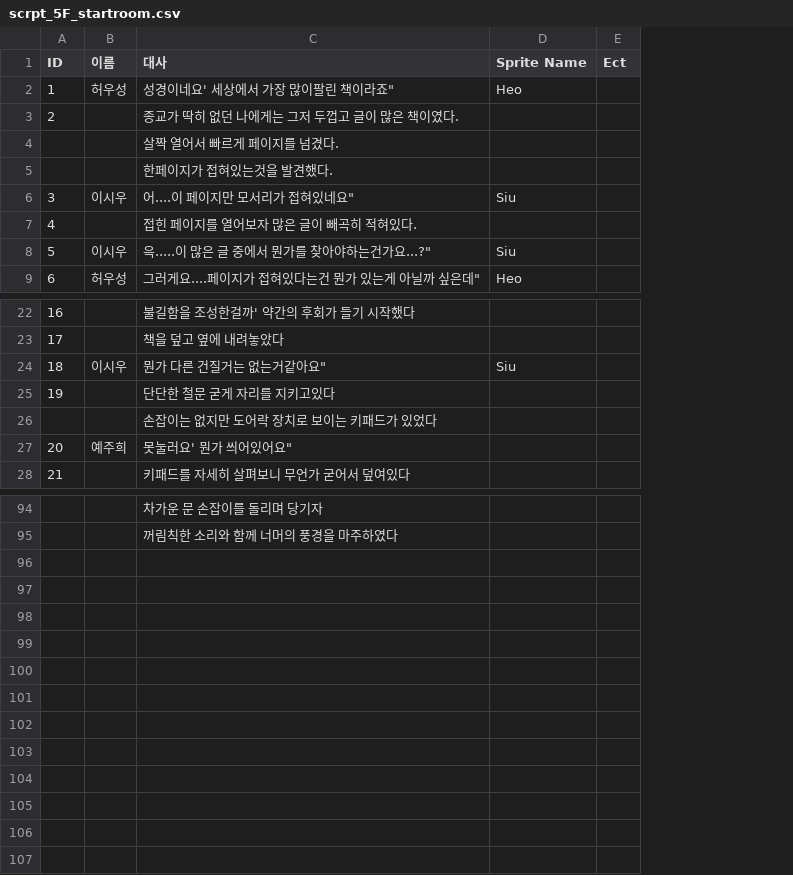
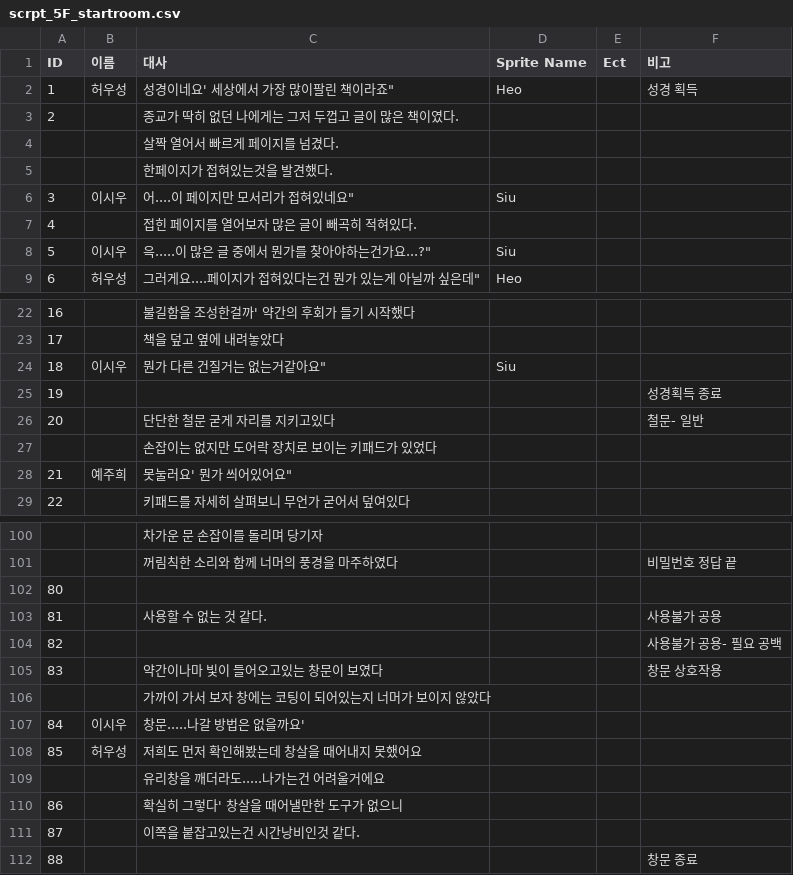
Before and after one commit to ikjun811/TeamProject_NKBLIJ, a CSV file: Assets/Resources/scrpt_5F_startroom.csv, drawn as a sheet; only a part is shown, gaps mark what is left out; addresses are those after the commit; the diff covers the shown part only; the diff names each change by its address in the sheet, - before the commit and + after, or states it on an @@ line.

```diff
--- a/Assets/Resources/scrpt_5F_startroom.csv
+++ b/Assets/Resources/scrpt_5F_startroom.csv
+column F (비고), row 2: 성경 획득; row 26: 철문- 일반; row 101: 비밀번호 정답 끝
+row 25: 19 |  |  |  |  | 성경획득 종료
@@ column A (ID) renumbered between rows 26 and 99 @@
+row 102: 80
+row 103: 81 |  | 사용할 수 없는 것 같다. |  |  | 사용불가 공용
+row 104: 82 |  |  |  |  | 사용불가 공용- 필요 공백
+row 105: 83 |  | 약간이나마 빛이 들어오고있는 창문이 보였다 |  |  | 창문 상호작용
+row 106:  |  | 가까이 가서 보자 창에는 코팅이 되어있는지 너머가 보이지 않았다
+row 107: 84 | 이시우 | 창문.....나갈 방법은 없을까요'
+row 108: 85 | 허우성 | 저희도 먼저 확인해봤는데 창살을 때어내지 못했어요
+row 109:  |  | 유리창을 깨더라도.....나가는건 어려울거에요
+row 110: 86 |  | 확실히 그렇다' 창살을 때어낼만한 도구가 없으니
+row 111: 87 |  | 이쪽을 붙잡고있는건 시간낭비인것 같다.
+row 112: 88 |  |  |  |  | 창문 종료
```
Also changed, not shown: 5 added rows and 1 edited cell elsewhere in this file, 32 other files.
